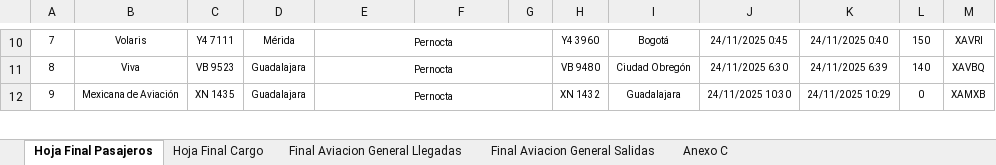
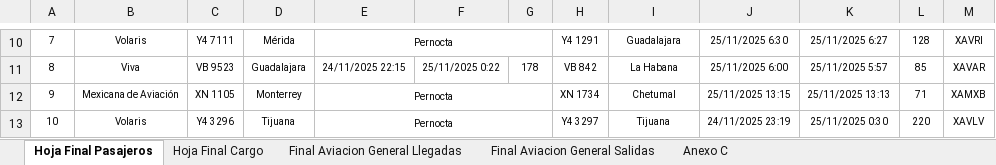
Before and after one commit to isaacazhael161f-creator/AIFA-OPERACIONES, an Excel workbook: excel/parte_operaciones_completo.xlsx, sheet Hoja Final Pasajeros, drawn as a sheet; only a part is shown, gaps mark what is left out; values as stored, in another font and other column widths than the file's, no borders; removed rows and columns are numbered as before the commit, all else as after; the diff covers the shown part only; the diff names each change by its address in the sheet, - before the commit and + after, or states it on an @@ line.

```diff
--- a/excel/parte_operaciones_completo.xlsx (sheet Hoja Final Pasajeros)
+++ b/excel/parte_operaciones_completo.xlsx (sheet Hoja Final Pasajeros)
@@ column A renumbered between rows 1 and 30 @@
-H10: Y4 3960
+H10: Y4 1291
-I10: Bogotá
+I10: Guadalajara
-J10: 24/11/2025 0:45
+J10: 25/11/2025 6:30
-K10: 24/11/2025 0:40
+K10: 25/11/2025 6:27
-L10: 150
+L10: 128
-E11: Pernocta
+E11: 24/11/2025 22:15
-E11:G11 merged
-F11: (empty)
+F11: 25/11/2025 0:22
-G11: (empty)
+G11: 178
-H11: VB 9480
+H11: VB 842
-I11: Ciudad Obregón
+I11: La Habana
-J11: 24/11/2025 6:30
+J11: 25/11/2025 6:00
-K11: 24/11/2025 6:39
+K11: 25/11/2025 5:57
-L11: 140
+L11: 85
-M11: XAVBQ
+M11: XAVAR
-C12: XN 1435
+C12: XN 1105
-D12: Guadalajara
+D12: Monterrey
-H12: XN 1432
+H12: XN 1734
-I12: Guadalajara
+I12: Chetumal
-J12: 24/11/2025 10:30
+J12: 25/11/2025 13:15
-K12: 24/11/2025 10:29
+K12: 25/11/2025 13:13
-L12: 0
+L12: 71
+row 13: 10 | Volaris | Y4 3296 | Tijuana | Pernocta |  |  | Y4 3297 | Tijuana | 24/11/2025 23:19 | 25/11/2025 0:30 | 220 | XAVLV
```
Also changed, not shown: other rows of this sheet, sheet Hoja Final Cargo, sheet Final Aviacion General Salidas, sheet Final Aviacion General Llegadas, sheet Anexo C, formulas that keep their value, 8 other files.
